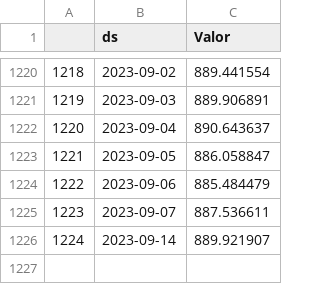
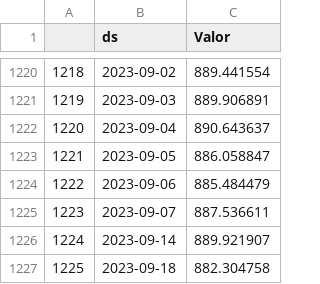
Before and after one commit to Seratooo/abcompany, a CSV file: data/df_eur.csv, drawn as a sheet; only a part is shown, gaps mark what is left out; the diff names each change by its address in the sheet, - before the commit and + after, or states it on an @@ line.

```diff
--- a/data/df_eur.csv
+++ b/data/df_eur.csv
+row 1227: 1225 | 2023-09-18 | 882.304758
```
Also changed, not shown: data/df_usd.csv, 4 other files.
